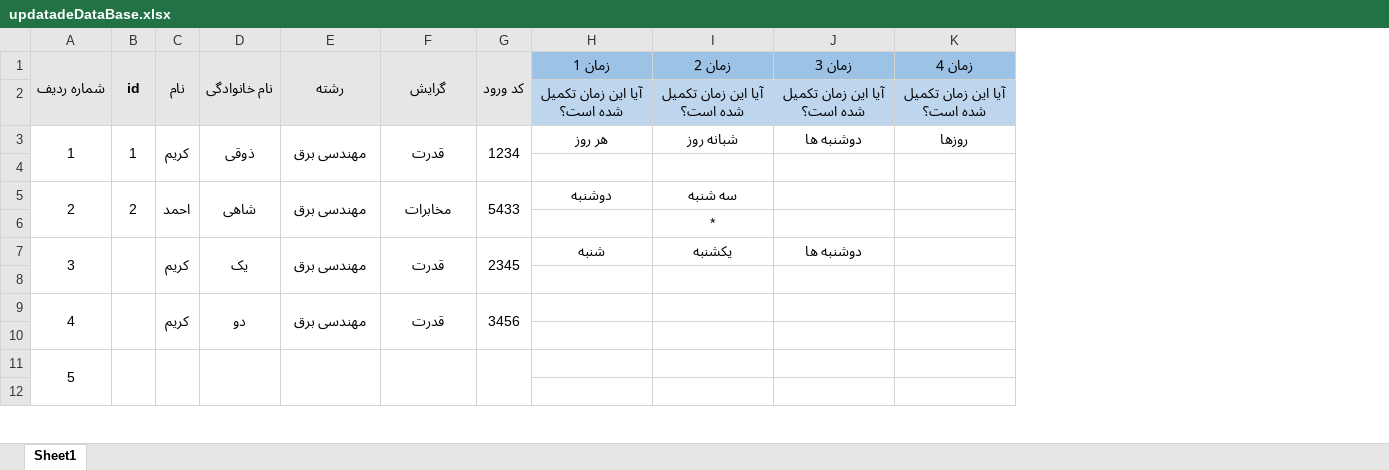
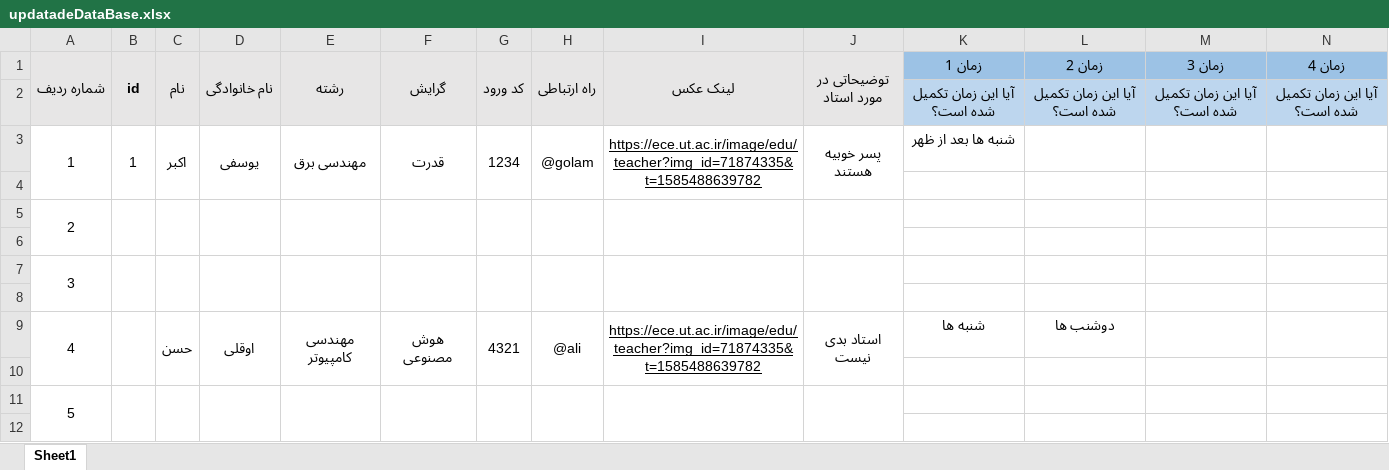
Before and after one commit to ali79taba/book_slot_telegram_bot, an Excel workbook: data/updatadeDataBase.xlsx, sheet Sheet1, drawn as a sheet; only a part is shown; values as stored, in another font and other column widths than the file's, no borders; removed rows and columns are numbered as before the commit, all else as after; rows hold the shown columns only; the diff names each change by its address in the sheet, - before the commit and + after, or states it on an @@ line.

```diff
--- a/data/updatadeDataBase.xlsx (sheet Sheet1)
+++ b/data/updatadeDataBase.xlsx (sheet Sheet1)
+column H (راه ارتباطی), row 3: @golam
+column I (لینک عکس), row 3: https://ece.ut.ac.ir/image/edu/teacher?img_id=71874335&t=1585488639782
+column J (توضیحاتی در مورد استاد), row 3: پسر خوبیه هستند
-C3 (نام): کریم
+C3 (نام): اکبر
-D3 (نام خانوادگی): ذوقی
+D3 (نام خانوادگی): یوسفی
-K3 (زمان 1): هر روز
+K3 (زمان 1): شنبه ها بعد از ظهر
-L3 (زمان 2): شبانه روز
+L3 (زمان 2): (empty)
-M3 (زمان 3): دوشنبه ها
+M3 (زمان 3): (empty)
-N3 (زمان 4): روزها
+N3 (زمان 4): (empty)
-row 5: 2 | 2 | احمد | شاهی | مهندسی برق | مخابرات | 5433 | دوشنبه | سه شنبه
-row 6:  |  |  |  |  |  |  |  | *
-row 7: 3 |  | کریم | یک | مهندسی برق | قدرت | 2345 | شنبه | یکشنبه | دوشنبه ها
+row 5: 2
+row 7: 3
-row 8: 4 |  | کریم | دو | مهندسی برق | قدرت | 3456
+row 8: (empty)
-A9:A10 merged
-B9:B10 merged
-C9:C10 merged
-D9:D10 merged
-E9:E10 merged
-F9:F10 merged
-G9:G10 merged
+row 9: 4 |  | حسن | اوقلی | مهندسی کامپیوتر | هوش مصنوعی | 4321 | @ali | https://ece.ut.ac.ir/image/edu/teacher?img_id=71874335&t=1585488639782 | استاد بدی نیست | شنبه ها | دوشنب ها
```
Also changed, not shown: data/lastVersion.xlsx, data/updated.xlsx, 10 other files.
